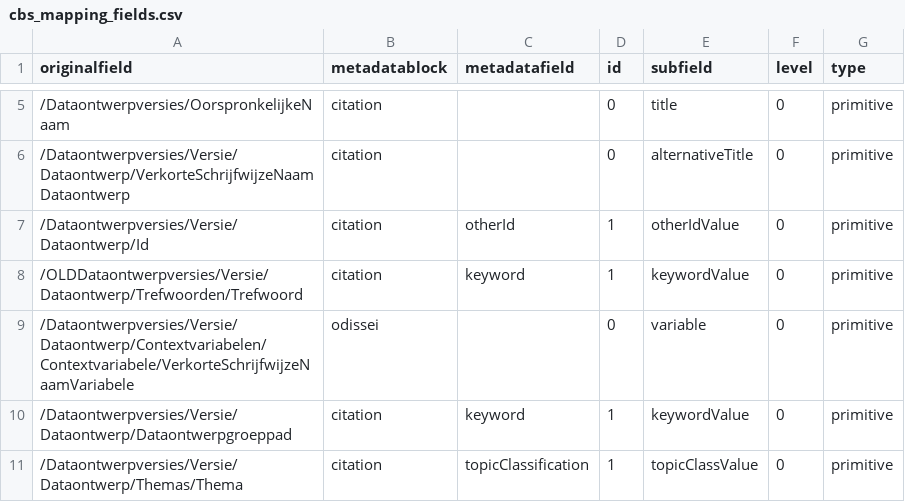
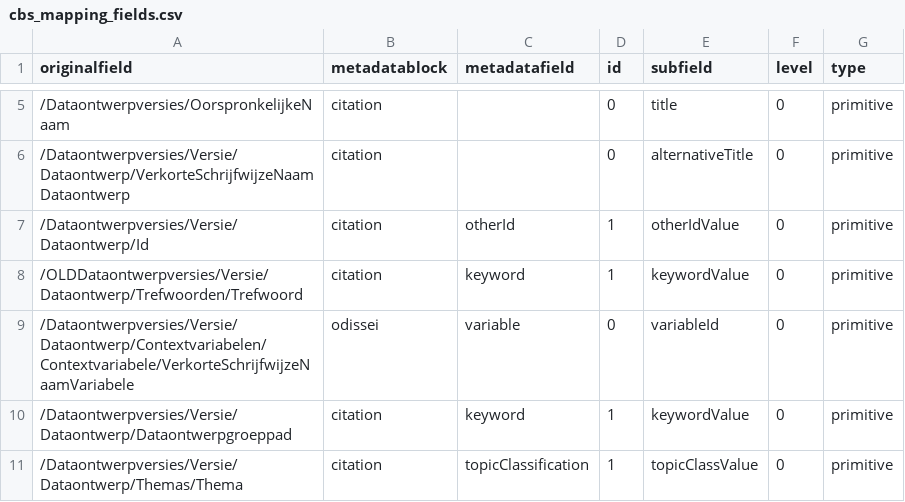
Before and after one commit to Dans-labs/semaf-client, a CSV file: cbs_mapping_fields.csv, drawn as a sheet; only a part is shown, gaps mark what is left out.

Commit message:
Update cbs_mapping_fields.csv

```diff
--- a/cbs_mapping_fields.csv
+++ b/cbs_mapping_fields.csv
@@ -8,3 +8,3 @@ originalfield,metadatablock,metadatafield,id,subfield,level,type
 "/OLDDataontwerpversies/Versie/Dataontwerp/Trefwoorden/Trefwoord",citation,keyword,1,keywordValue,0,primitive
-"/Dataontwerpversies/Versie/Dataontwerp/Contextvariabelen/Contextvariabele/VerkorteSchrijfwijzeNaamVariabele",odissei,"",0,variable,0,primitive
+"/Dataontwerpversies/Versie/Dataontwerp/Contextvariabelen/Contextvariabele/VerkorteSchrijfwijzeNaamVariabele",odissei,variable,0,variableId,0,primitive
 "/Dataontwerpversies/Versie/Dataontwerp/Dataontwerpgroeppad",citation,keyword,1,keywordValue,0,primitive
```
